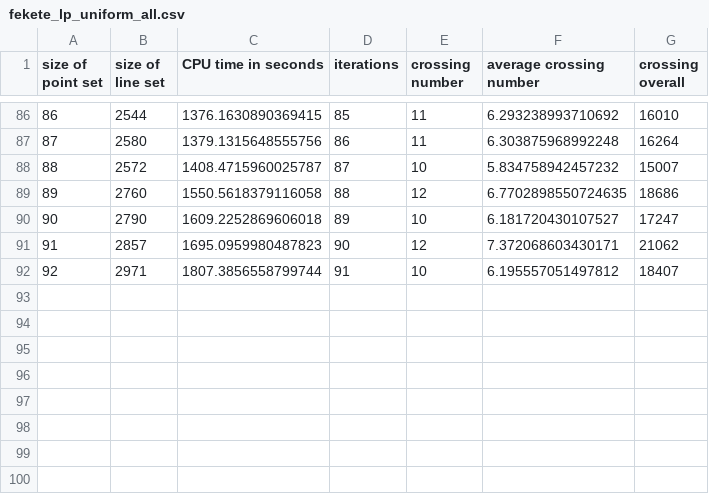
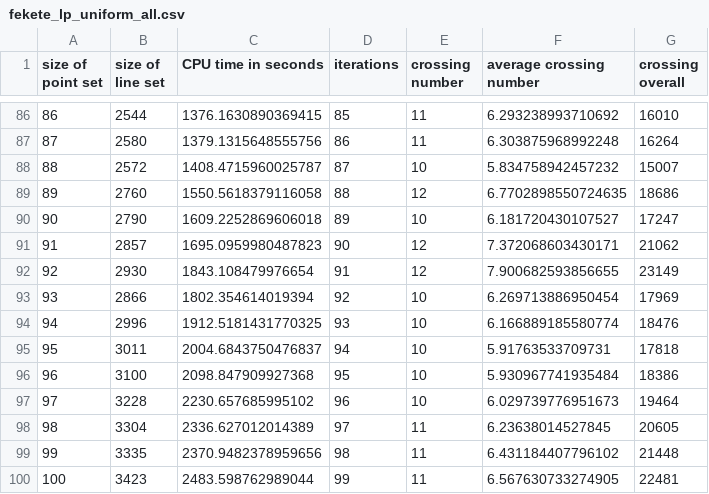
Before and after one commit to komax/spanningtree-crossingnumber, a CSV file: results/nawab/uniform_all_partial/fekete_lp_uniform_all.csv, drawn as a sheet; only a part is shown, gaps mark what is left out; removed rows and columns are numbered as before the commit, all else as after; the diff names each change by its address in the sheet, - before the commit and + after, or states it on an @@ line.

Commit message:
integration of 92..100 results into csv files

```diff
--- a/results/nawab/uniform_all_partial/fekete_lp_uniform_all.csv
+++ b/results/nawab/uniform_all_partial/fekete_lp_uniform_all.csv
-row 92: 92 | 2971 | 1807.3856558799744 | 91 | 10 | 6.195557051497812 | 18407
+row 92: 92 | 2930 | 1843.108479976654 | 91 | 12 | 7.900682593856655 | 23149
+row 93: 93 | 2866 | 1802.354614019394 | 92 | 10 | 6.269713886950454 | 17969
+row 94: 94 | 2996 | 1912.5181431770325 | 93 | 10 | 6.166889185580774 | 18476
+row 95: 95 | 3011 | 2004.6843750476837 | 94 | 10 | 5.91763533709731 | 17818
+row 96: 96 | 3100 | 2098.847909927368 | 95 | 10 | 5.930967741935484 | 18386
+row 97: 97 | 3228 | 2230.657685995102 | 96 | 10 | 6.029739776951673 | 19464
+row 98: 98 | 3304 | 2336.627012014389 | 97 | 11 | 6.23638014527845 | 20605
+row 99: 99 | 3335 | 2370.9482378959656 | 98 | 11 | 6.431184407796102 | 21448
+row 100: 100 | 3423 | 2483.598762989044 | 99 | 11 | 6.567630733274905 | 22481
```
Also changed, not shown: results/nawab/uniform_all_partial/hp_lp_uniform_all.csv.
